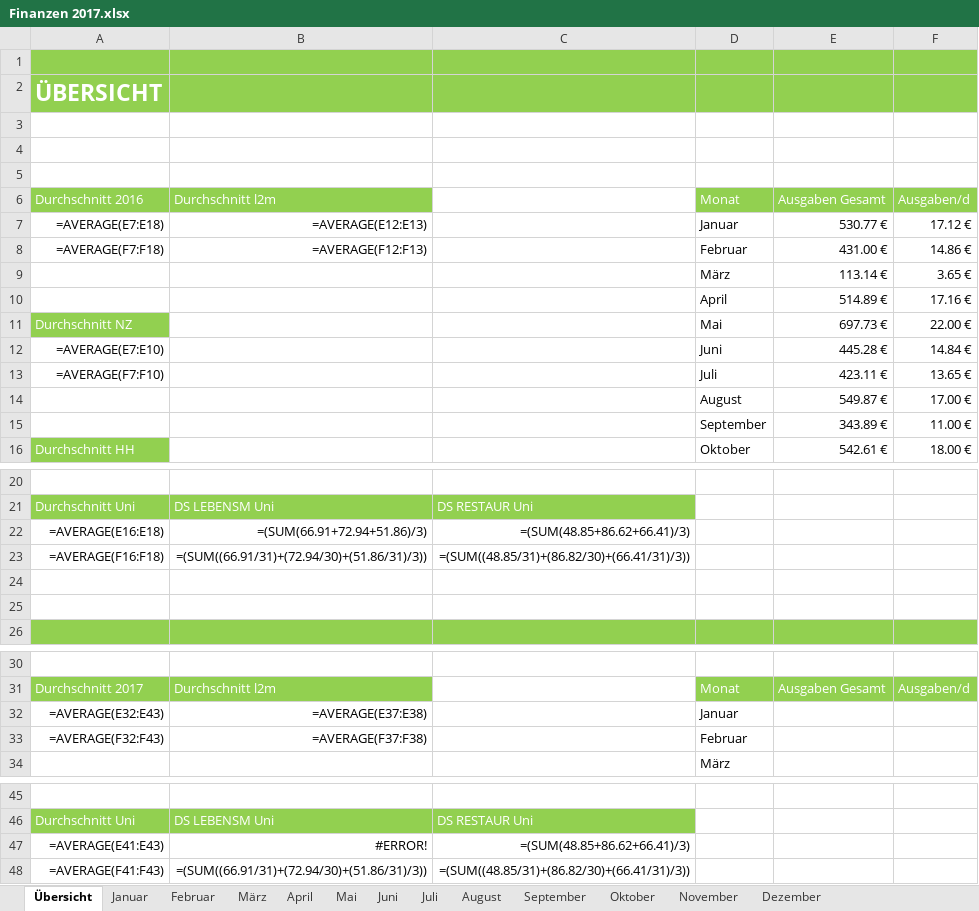
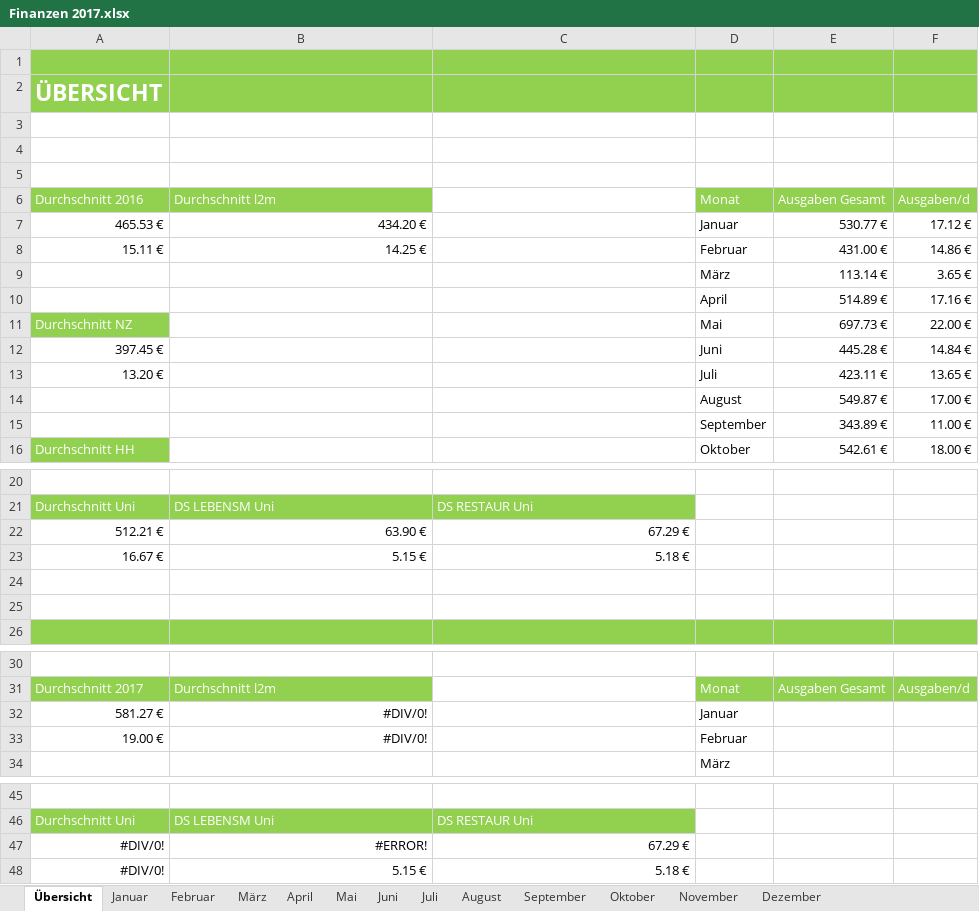
Before and after one commit to horropie/FiExcelOrg, an Excel workbook: ExcelHO/Finanzen 2017.xlsx, sheet Übersicht, drawn as a sheet; only a part is shown, gaps mark what is left out; values as stored, in another font and other column widths than the file's, no borders; formulas without a stored value are shown as written; removed rows and columns are numbered as before the commit, all else as after; the diff names each change by its address in the sheet, - before the commit and + after, or states it on an @@ line.

```diff
--- a/ExcelHO/Finanzen 2017.xlsx (sheet Übersicht)
+++ b/ExcelHO/Finanzen 2017.xlsx (sheet Übersicht)
-A7: =AVERAGE(E7:E18)
+A7: 465.53 €
-B7: =AVERAGE(E12:E13)
+B7: 434.20 €
-A8: =AVERAGE(F7:F18)
+A8: 15.11 €
-B8: =AVERAGE(F12:F13)
+B8: 14.25 €
-A12: =AVERAGE(E7:E10)
+A12: 397.45 €
-A13: =AVERAGE(F7:F10)
+A13: 13.20 €
-row 22: =AVERAGE(E16:E18) | =(SUM(66.91+72.94+51.86)/3) | =(SUM(48.85+86.62+66.41)/3)
-row 23: =AVERAGE(F16:F18) | =(SUM((66.91/31)+(72.94/30)+(51.86/31)/3)) | =(SUM((48.85/31)+(86.82/30)+(66.41/31)/3))
+row 22: 512.21 € | 63.90 € | 67.29 €
+row 23: 16.67 € | 5.15 € | 5.18 €
-row 32: =AVERAGE(E32:E43) | =AVERAGE(E37:E38) |  | Januar
-row 33: =AVERAGE(F32:F43) | =AVERAGE(F37:F38) |  | Februar
+row 32: 581.27 € | #DIV/0! |  | Januar
+row 33: 19.00 € | #DIV/0! |  | Februar
-row 47: =AVERAGE(E41:E43) | #ERROR! | =(SUM(48.85+86.62+66.41)/3)
-row 48: =AVERAGE(F41:F43) | =(SUM((66.91/31)+(72.94/30)+(51.86/31)/3)) | =(SUM((48.85/31)+(86.82/30)+(66.41/31)/3))
+row 47: #DIV/0! | #ERROR! | 67.29 €
+row 48: #DIV/0! | 5.15 € | 5.18 €
```
Also changed, not shown: sheet Mai, sheet Juni, sheet August, sheet Juli, sheet September, sheet Oktober, 6 more sheets, ExcelHO/Finanzen 2017_Test.xlsx, 1 other file.
